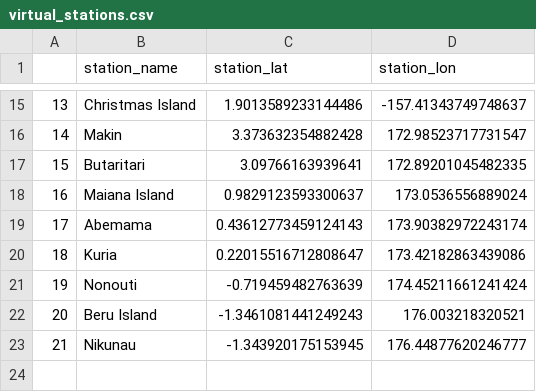
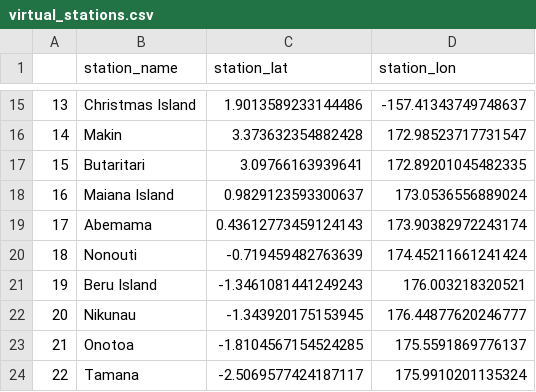
Before and after one commit to nicolasfauchereau/ICU_Water_Watch, a CSV file: notebooks/GPM/virtual_stations.csv, drawn as a sheet; only a part is shown, gaps mark what is left out; removed rows and columns are numbered as before the commit, all else as after; the diff names each change by its address in the sheet, - before the commit and + after, or states it on an @@ line.

Commit message:
Update virtual_stations.csv

```diff
--- a/notebooks/GPM/virtual_stations.csv
+++ b/notebooks/GPM/virtual_stations.csv
-row 20: 18 | Kuria | 0.22015516712808647 | 173.42182863439086
@@ column A renumbered between rows 20 and 22 @@
+row 23: 21 | Onotoa | -1.8104567154524285 | 175.5591869776137
+row 24: 22 | Tamana | -2.5069577424187117 | 175.9910201135324
```
